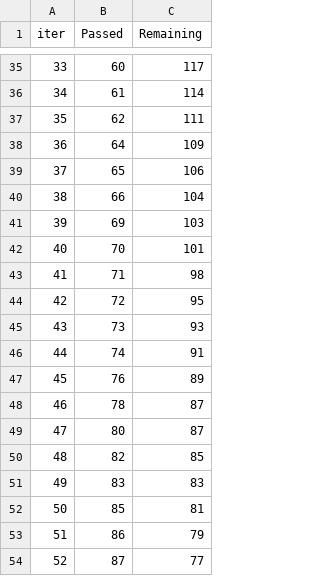
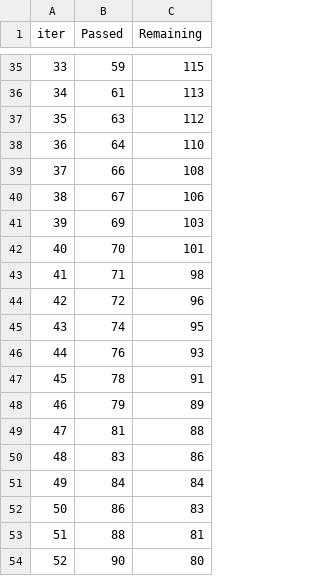
Before and after one commit to Veds22/mlproject, a TSV file: catboost_info/time_left.tsv, drawn as a sheet; only a part is shown, gaps mark what is left out; the diff covers the shown part only.

```diff
--- a/catboost_info/time_left.tsv
+++ b/catboost_info/time_left.tsv
@@ -35,7 +35,7 @@ iter	Passed	Remaining
-33	60	117
-34	61	114
-35	62	111
-36	64	109
-37	65	106
-38	66	104
+33	59	115
+34	61	113
+35	63	112
+36	64	110
+37	66	108
+38	67	106
 39	69	103
@@ -43,12 +43,12 @@ iter	Passed	Remaining
 41	71	98
-42	72	95
-43	73	93
-44	74	91
-45	76	89
-46	78	87
-47	80	87
-48	82	85
-49	83	83
-50	85	81
-51	86	79
-52	87	77
+42	72	96
+43	74	95
+44	76	93
+45	78	91
+46	79	89
+47	81	88
+48	83	86
+49	84	84
+50	86	83
+51	88	81
+52	90	80
```
Also changed, not shown: 152 edited cells elsewhere in this file, 9 other files.
